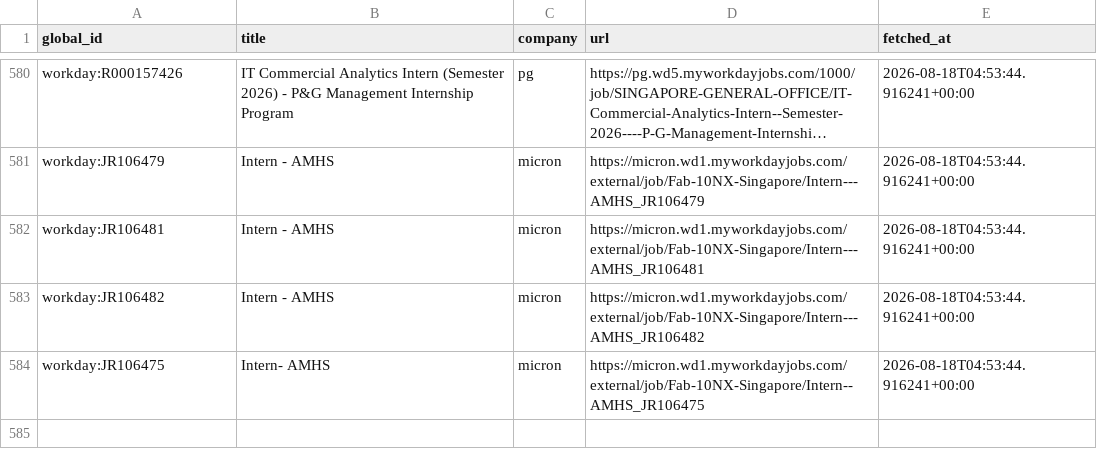
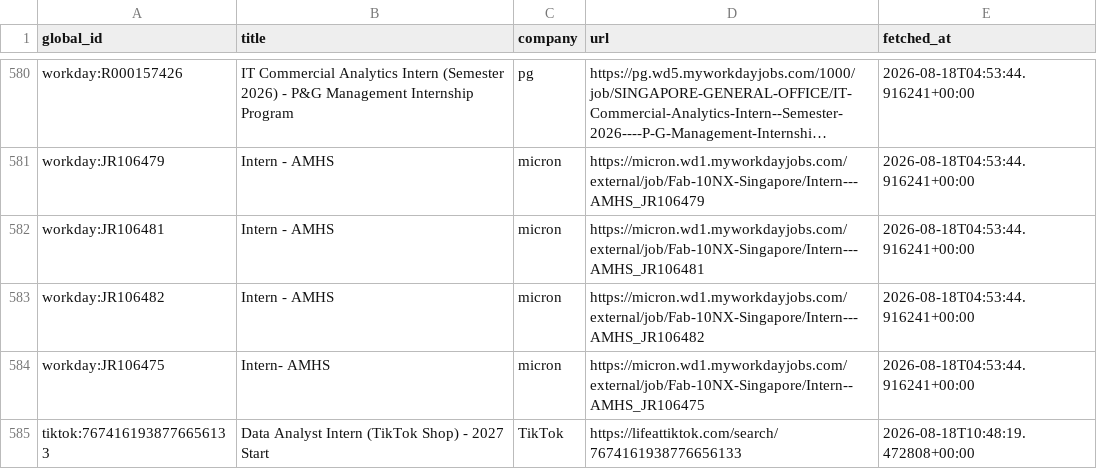
Before and after one commit to hrishikeshsathyian/mcqueen, a CSV file: data/seen_jobs.csv, drawn as a sheet; only a part is shown, gaps mark what is left out; long unchanged cells end in ….

```diff
--- a/data/seen_jobs.csv
+++ b/data/seen_jobs.csv
@@ -584 +584,2 @@ workday:JR106482,Intern - AMHS,micron,https://micron.wd1.myworkdayjobs.com/exter
 workday:JR106475,Intern- AMHS,micron,https://micron.wd1.myworkdayjobs.com/external/job/Fab-10NX-Singapore/Intern--AMHS_JR106475,2026-08-18T04:53:44.916241+00:00
+tiktok:7674161938776656133,Data Analyst Intern (TikTok Shop) - 2027 Start,TikTok,https://lifeattiktok.com/search/7674161938776656133,2026-08-18T10:48:19.472808+00:00
```
